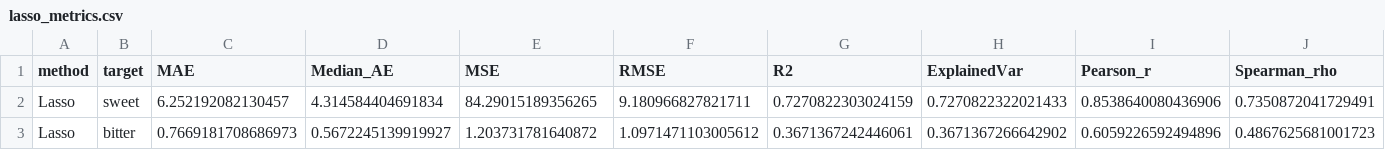
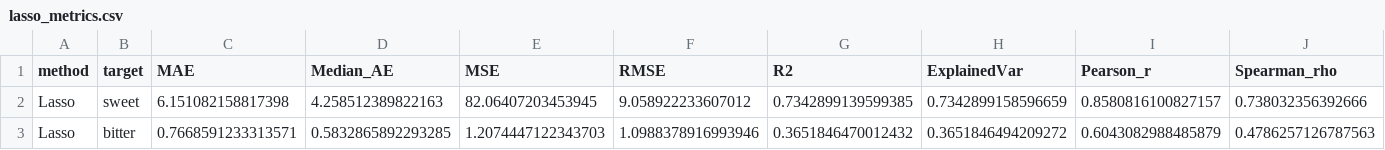
Before and after one commit to Pagkratios/Predicting-food-taste-from-ingredients, a CSV file: results/metrics/lasso_metrics.csv, drawn as a sheet; only a part is shown; the diff covers the shown part only; the diff names each change by its address in the sheet, - before the commit and + after, or states it on an @@ line.

```diff
--- a/results/metrics/lasso_metrics.csv
+++ b/results/metrics/lasso_metrics.csv
-C2 (MAE): 6.252192082130457
+C2 (MAE): 6.151082158817398
-D2 (Median_AE): 4.314584404691834
+D2 (Median_AE): 4.258512389822163
-E2 (MSE): 84.29015189356265
+E2 (MSE): 82.06407203453945
-F2 (RMSE): 9.180966827821711
+F2 (RMSE): 9.058922233607012
-G2 (R2): 0.7270822303024159
+G2 (R2): 0.7342899139599385
-H2 (ExplainedVar): 0.7270822322021433
+H2 (ExplainedVar): 0.7342899158596659
-I2 (Pearson_r): 0.8538640080436906
+I2 (Pearson_r): 0.8580816100827157
-J2 (Spearman_rho): 0.7350872041729491
+J2 (Spearman_rho): 0.738032356392666
-C3 (MAE): 0.7669181708686973
+C3 (MAE): 0.7668591233313571
-D3 (Median_AE): 0.5672245139919927
+D3 (Median_AE): 0.5832865892293285
-E3 (MSE): 1.203731781640872
+E3 (MSE): 1.2074447122343703
-F3 (RMSE): 1.0971471103005612
+F3 (RMSE): 1.0988378916993946
-G3 (R2): 0.3671367242446061
+G3 (R2): 0.3651846470012432
-H3 (ExplainedVar): 0.3671367266642902
+H3 (ExplainedVar): 0.3651846494209272
-I3 (Pearson_r): 0.6059226592494896
+I3 (Pearson_r): 0.6043082988485879
-J3 (Spearman_rho): 0.4867625681001723
+J3 (Spearman_rho): 0.4786257126787563
```
Also changed, not shown: 56 edited cells elsewhere in this file, results/metrics/all_metrics_long.csv, results/metrics/all_metrics_wide.csv, 56 other files.
